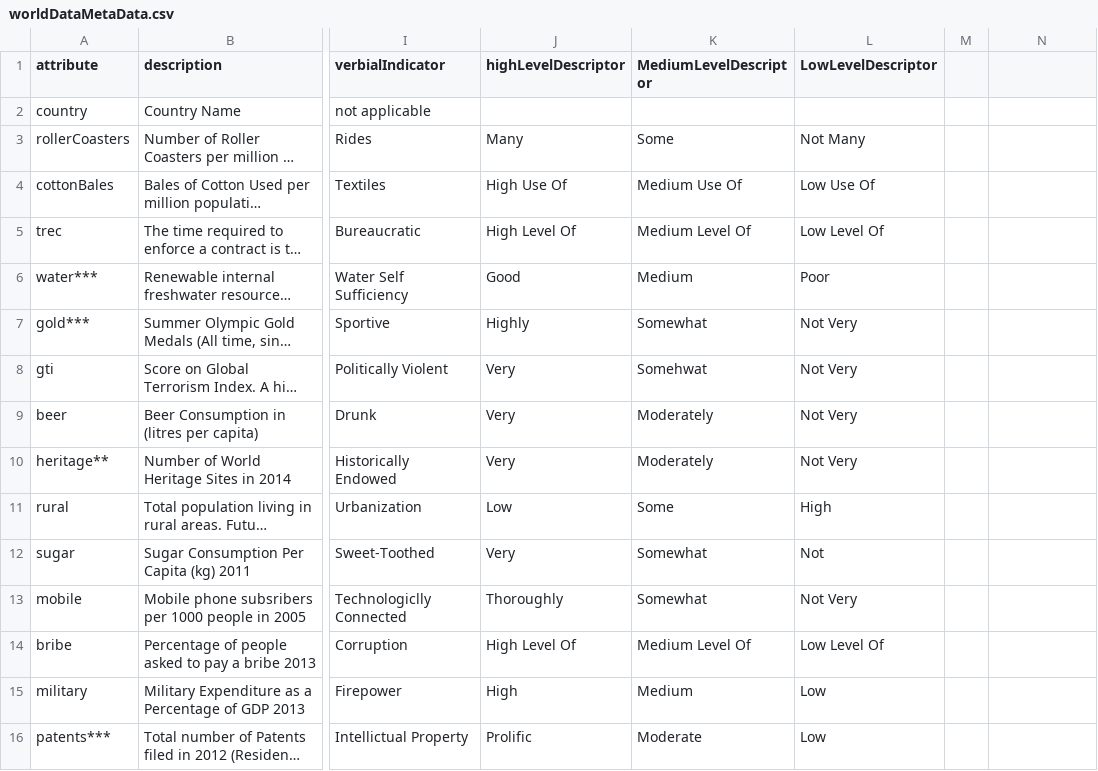
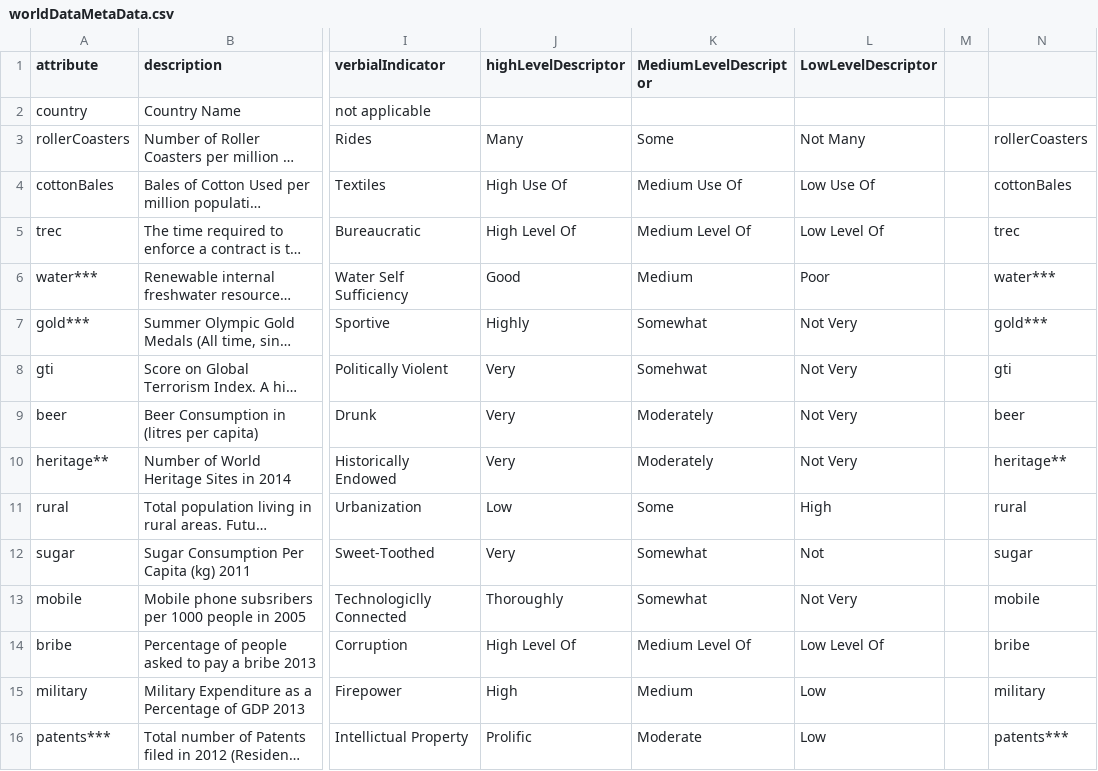
Before and after one commit to giaxyz/ChiSquaredContingencies, a CSV file: worldDataMetaData.csv, drawn as a sheet; only a part is shown, gaps mark what is left out; long unchanged cells end in …; the diff covers the shown part only; the diff names each change by its address in the sheet, - before the commit and + after, or states it on an @@ line.

Commit message:
Output of Chi p-value rankings per attribute complete

```diff
--- a/worldDataMetaData.csv
+++ b/worldDataMetaData.csv
-N3: (empty)
+N3: rollerCoasters
-N4: (empty)
+N4: cottonBales
-N5: (empty)
+N5: trec
-N6: (empty)
+N6: water***
-N7: (empty)
+N7: gold***
-N8: (empty)
+N8: gti
-N9: (empty)
+N9: beer
-N10: (empty)
+N10: heritage**
-N11: (empty)
+N11: rural
-N12: (empty)
+N12: sugar
-N13: (empty)
+N13: mobile
-N14: (empty)
+N14: bribe
-N15: (empty)
+N15: military
-N16: (empty)
+N16: patents***
```
Also changed, not shown: 2 added rows and 12 edited cells elsewhere in this file, worldData.csv, 4 other files.
